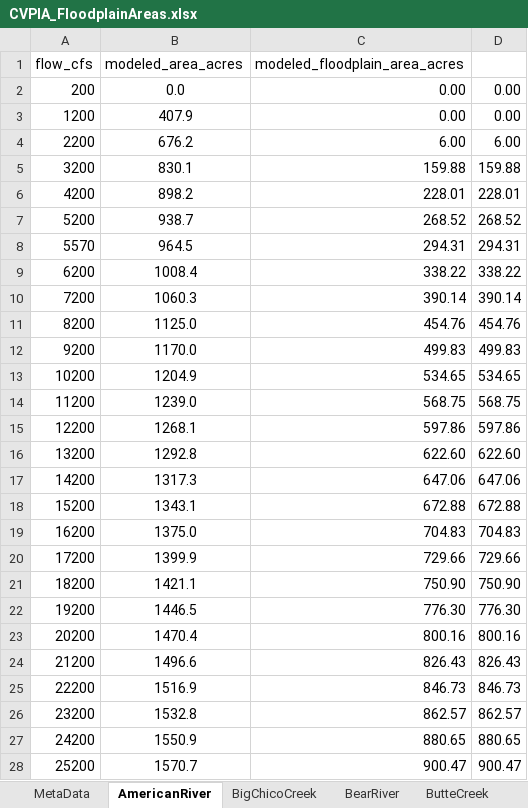
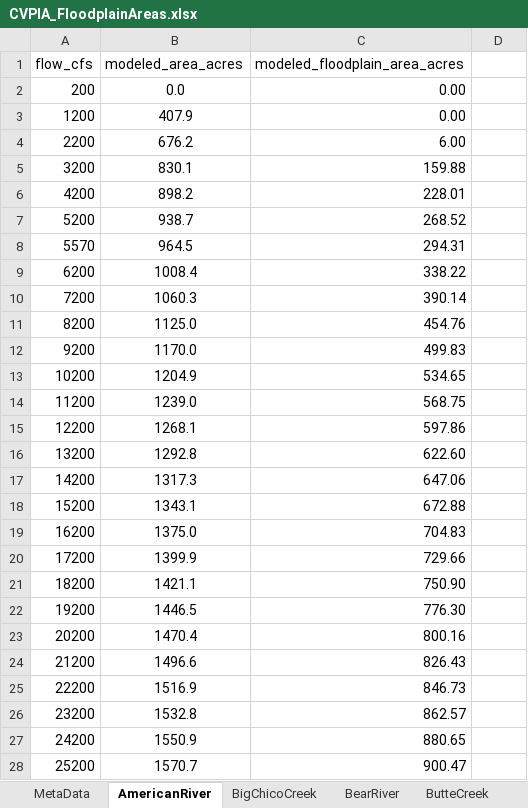
Before and after one commit to FlowWest/cvpiaHabitat, an Excel workbook: data-raw/floodplain/CVPIA_FloodplainAreas.xlsx, sheet AmericanRiver, drawn as a sheet; only a part is shown; values as stored, in another font and other column widths than the file's, no borders; the diff covers the shown part only; the diff names each change by its address in the sheet, - before the commit and + after, or states it on an @@ line.

Commit message:
updated fp: american, feather, san j, stan, yuba

```diff
--- a/data-raw/floodplain/CVPIA_FloodplainAreas.xlsx (sheet AmericanRiver)
+++ b/data-raw/floodplain/CVPIA_FloodplainAreas.xlsx (sheet AmericanRiver)
-D2:D3: 0.00
+D2:D3: (empty)
-D4: 6.00
+D4: (empty)
-D5: 159.88
+D5: (empty)
-D6: 228.01
+D6: (empty)
-D7: 268.52
+D7: (empty)
-D8: 294.31
+D8: (empty)
-D9: 338.22
+D9: (empty)
-D10: 390.14
+D10: (empty)
-D11: 454.76
+D11: (empty)
-D12: 499.83
+D12: (empty)
-D13: 534.65
+D13: (empty)
-D14: 568.75
+D14: (empty)
-D15: 597.86
+D15: (empty)
-D16: 622.60
+D16: (empty)
-D17: 647.06
+D17: (empty)
-D18: 672.88
+D18: (empty)
-D19: 704.83
+D19: (empty)
-D20: 729.66
+D20: (empty)
-D21: 750.90
+D21: (empty)
-D22: 776.30
+D22: (empty)
-D23: 800.16
+D23: (empty)
-D24: 826.43
+D24: (empty)
-D25: 846.73
+D25: (empty)
-D26: 862.57
+D26: (empty)
-D27: 880.65
+D27: (empty)
-D28: 900.47
+D28: (empty)
```
Also changed, not shown: 8 edited cells elsewhere in this sheet, 6 other files.
